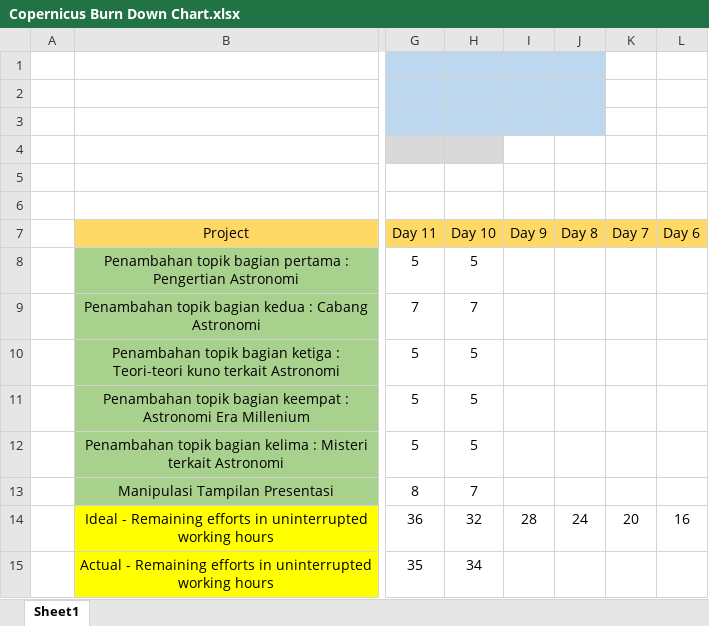
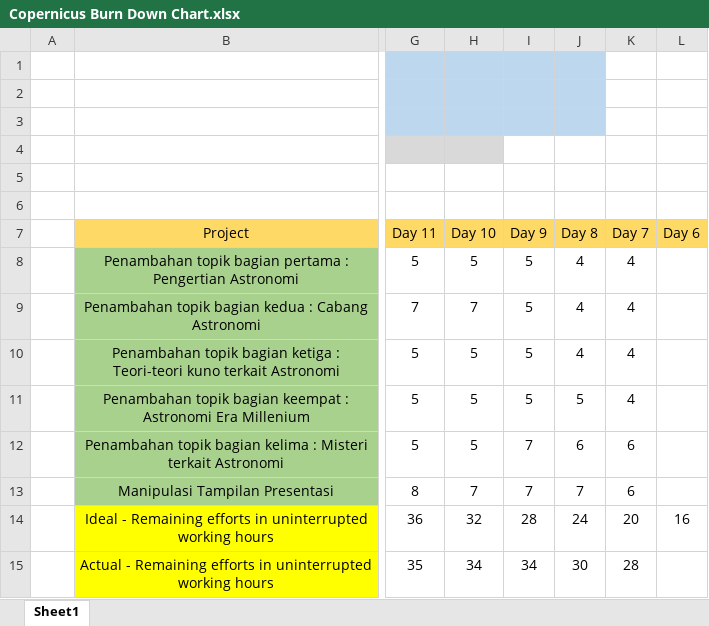
Before and after one commit to FebrycoBRaja/Copernicus, an Excel workbook: presentasi/src/Copernicus Burn Down Chart.xlsx, sheet Sheet1, drawn as a sheet; only a part is shown, gaps mark what is left out; values as stored, in another font and other column widths than the file's, no borders; charts and pictures not drawn; the diff names each change by its address in the sheet, - before the commit and + after, or states it on an @@ line.

Commit message:
BurnDown

```diff
--- a/presentasi/src/Copernicus Burn Down Chart.xlsx (sheet Sheet1)
+++ b/presentasi/src/Copernicus Burn Down Chart.xlsx (sheet Sheet1)
-I8:I11 (Day 9): (empty)
+I8:I11 (Day 9): 5
-J8:J10 (Day 8): (empty)
+J8:J10 (Day 8): 4
-K8:K11 (Day 7): (empty)
+K8:K11 (Day 7): 4
-J11 (Day 8): (empty)
+J11 (Day 8): 5
-I12:I13 (Day 9): (empty)
+I12:I13 (Day 9): 7
-J12 (Day 8): (empty)
+J12 (Day 8): 6
-K12:K13 (Day 7): (empty)
+K12:K13 (Day 7): 6
-J13 (Day 8): (empty)
+J13 (Day 8): 7
-I15 (Day 9): (empty)
+I15 (Day 9): 34
-J15 (Day 8): (empty)
+J15 (Day 8): 30
-K15 (Day 7): (empty)
+K15 (Day 7): 28
```
Also changed, not shown: charts or pictures.
